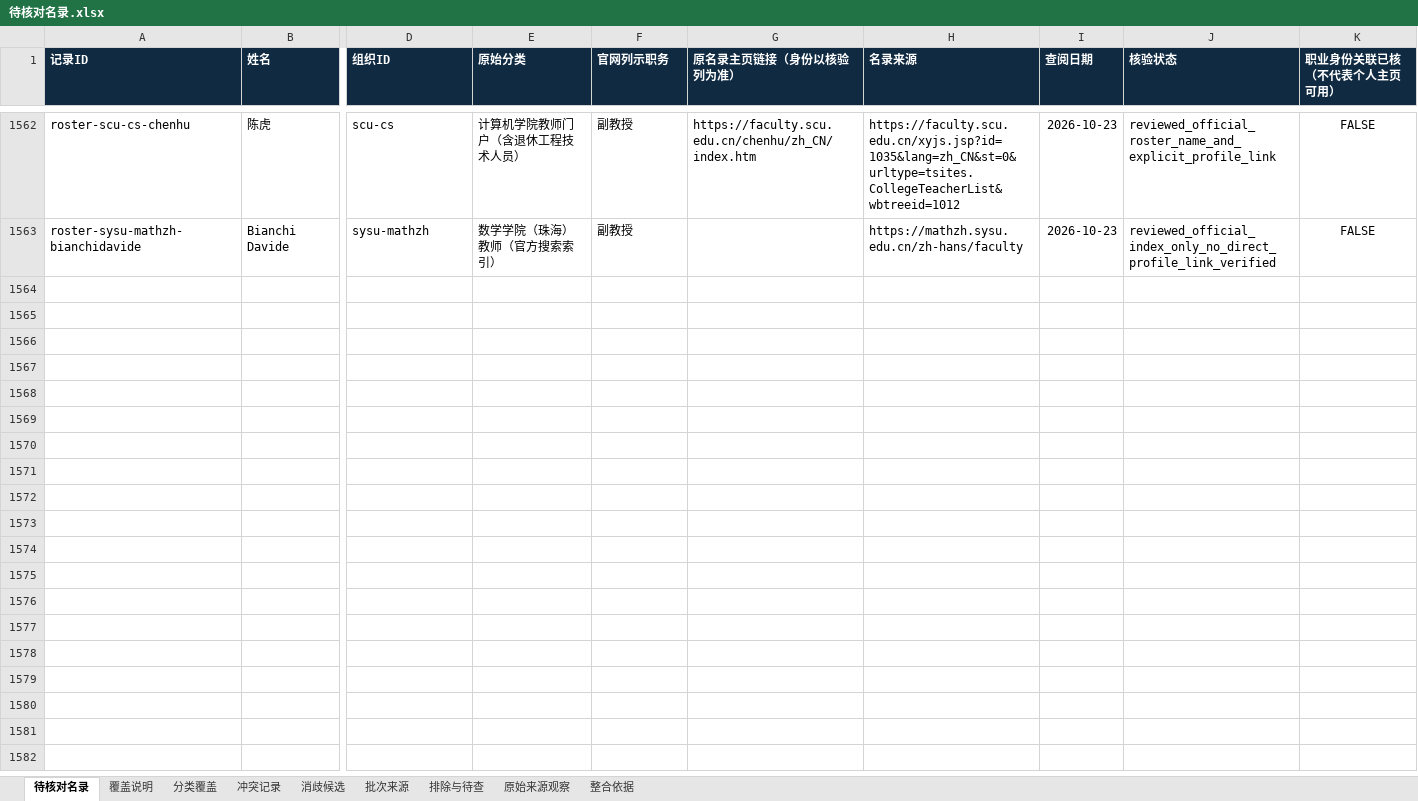
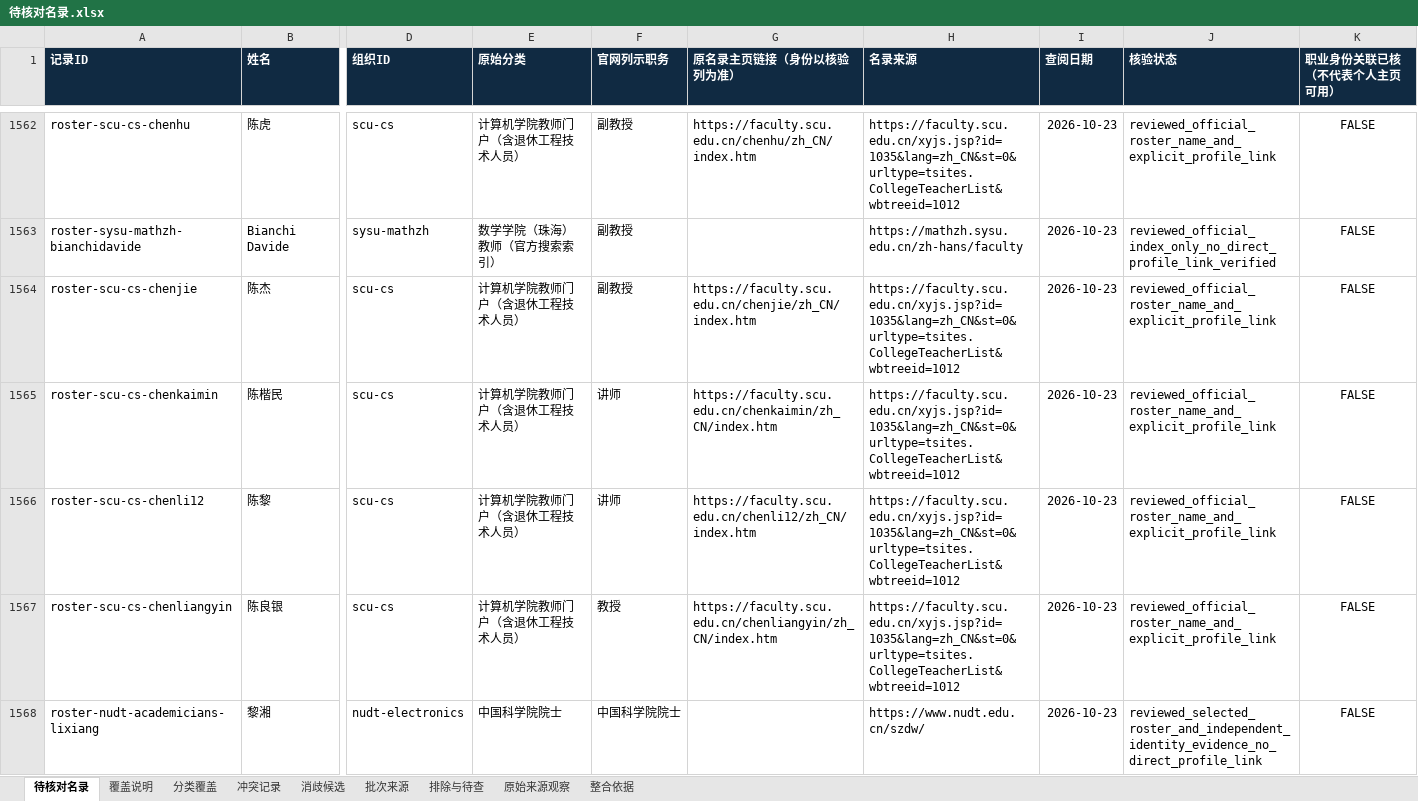
Before and after one commit to aikyolin/-cn-985-academic-amatlas, an Excel workbook: site/exports/待核对名录.xlsx, sheet 待核对名录, drawn as a sheet; only a part is shown, gaps mark what is left out; values as stored, in another font and other column widths than the file's, no borders; table styles not drawn; rows hold the shown columns only; the diff covers the shown part only; the diff names each change by its address in the sheet, - before the commit and + after, or states it on an @@ line.

Commit message:
Add reviewed nine-school follow-up profiles and precise combined guidance display

```diff
--- a/site/exports/待核对名录.xlsx (sheet 待核对名录)
+++ b/site/exports/待核对名录.xlsx (sheet 待核对名录)
+row 1564: roster-scu-cs-chenjie | 陈杰 | scu-cs | 计算机学院教师门户（含退休工程技术人员） | 副教授 | https://faculty.scu.edu.cn/chenjie/zh_CN/index.htm | https://faculty.scu.edu.cn/xyjs.jsp?id=1035&lang=zh_CN&st=0&urltype=tsites.CollegeTeacherList&wbtreeid=1012 | 2026-10-23 | reviewed_official_roster_name_and_explicit_profile_link | FALSE
+row 1565: roster-scu-cs-chenkaimin | 陈楷民 | scu-cs | 计算机学院教师门户（含退休工程技术人员） | 讲师 | https://faculty.scu.edu.cn/chenkaimin/zh_CN/index.htm | https://faculty.scu.edu.cn/xyjs.jsp?id=1035&lang=zh_CN&st=0&urltype=tsites.CollegeTeacherList&wbtreeid=1012 | 2026-10-23 | reviewed_official_roster_name_and_explicit_profile_link | FALSE
+row 1566: roster-scu-cs-chenli12 | 陈黎 | scu-cs | 计算机学院教师门户（含退休工程技术人员） | 讲师 | https://faculty.scu.edu.cn/chenli12/zh_CN/index.htm | https://faculty.scu.edu.cn/xyjs.jsp?id=1035&lang=zh_CN&st=0&urltype=tsites.CollegeTeacherList&wbtreeid=1012 | 2026-10-23 | reviewed_official_roster_name_and_explicit_profile_link | FALSE
+row 1567: roster-scu-cs-chenliangyin | 陈良银 | scu-cs | 计算机学院教师门户（含退休工程技术人员） | 教授 | https://faculty.scu.edu.cn/chenliangyin/zh_CN/index.htm | https://faculty.scu.edu.cn/xyjs.jsp?id=1035&lang=zh_CN&st=0&urltype=tsites.CollegeTeacherList&wbtreeid=1012 | 2026-10-23 | reviewed_official_roster_name_and_explicit_profile_link | FALSE
+row 1568: roster-nudt-academicians-lixiang | 黎湘 | nudt-electronics | 中国科学院院士 | 中国科学院院士 |  | https://www.nudt.edu.cn/szdw/ | 2026-10-23 | reviewed_selected_roster_and_independent_identity_evidence_no_direct_profile_link | FALSE
```
Also changed, not shown: 22 added rows elsewhere in this sheet, sheet 原始来源观察, sheet 批次来源, sheet 分类覆盖, sheet 覆盖说明, site/exports/hust-cs-storage.xlsx, site/exports/nwpu-cs-computer-science-software.xlsx, 31 other files.
